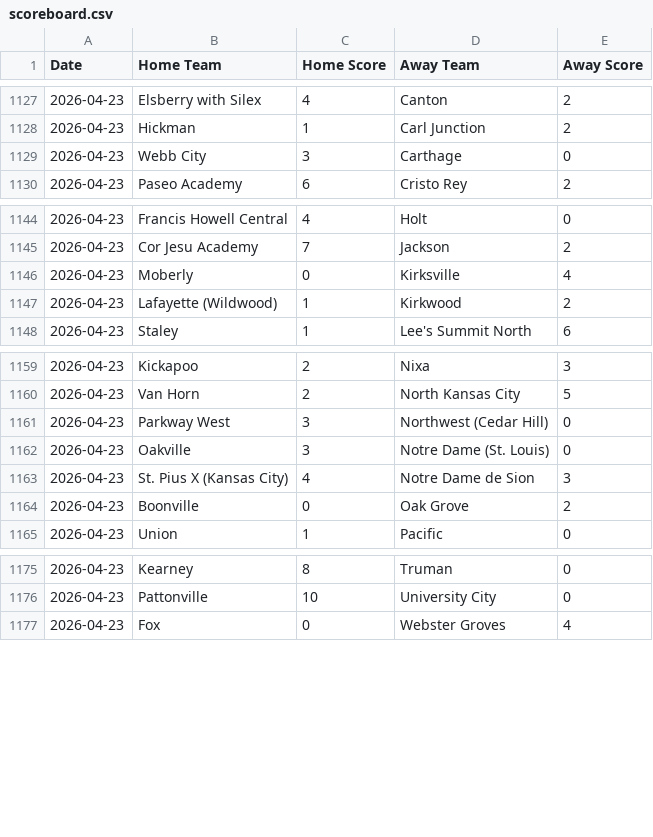
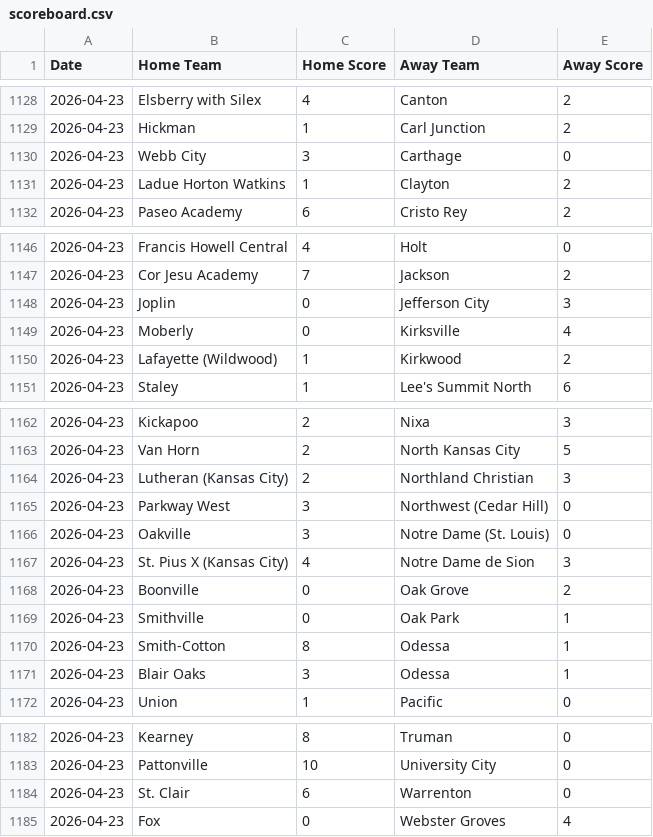
Before and after one commit to AllMOSports/Girls-Soccer-Ratings, a CSV file: scoreboard.csv, drawn as a sheet; only a part is shown, gaps mark what is left out; the diff covers the shown part only; the diff names each change by its address in the sheet, - before the commit and + after, or states it on an @@ line.

```diff
--- a/scoreboard.csv
+++ b/scoreboard.csv
+row 1131: 2026-04-23 | Ladue Horton Watkins | 1 | Clayton | 2
+row 1148: 2026-04-23 | Joplin | 0 | Jefferson City | 3
+row 1164: 2026-04-23 | Lutheran (Kansas City) | 2 | Northland Christian | 3
+row 1169: 2026-04-23 | Smithville | 0 | Oak Park | 1
+row 1170: 2026-04-23 | Smith-Cotton | 8 | Odessa | 1
+row 1171: 2026-04-23 | Blair Oaks | 3 | Odessa | 1
+row 1184: 2026-04-23 | St. Clair | 6 | Warrenton | 0
```
Also changed, not shown: 19 added rows elsewhere in this file, 5 other files.
